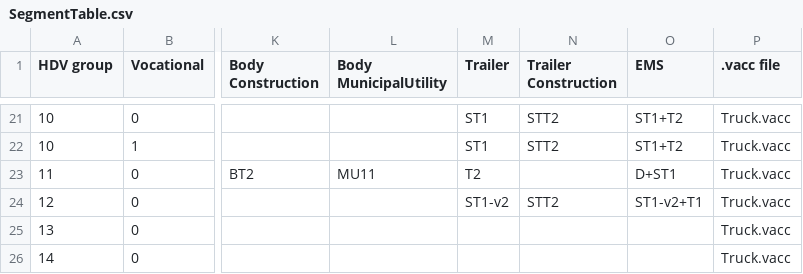
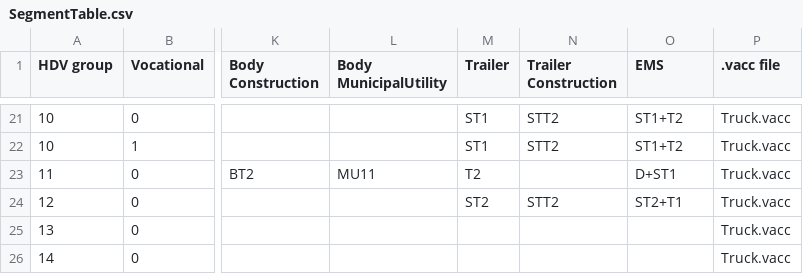
Before and after one commit to NSEE/VECTO_BR, a CSV file: VectoCore/VectoCore/Resources/Declaration/SegmentTable.csv, drawn as a sheet; only a part is shown, gaps mark what is left out; the diff names each change by its address in the sheet, - before the commit and + after, or states it on an @@ line.

```diff
--- a/VectoCore/VectoCore/Resources/Declaration/SegmentTable.csv
+++ b/VectoCore/VectoCore/Resources/Declaration/SegmentTable.csv
-M24 (Trailer): ST1-v2
+M24 (Trailer): ST2
-O24 (EMS): ST1-v2+T1
+O24 (EMS): ST2+T1
```
Also changed, not shown: VectoCore/VectoCore/Resources/Declaration/Body_Trailers_Weights.csv, 2 other files.
